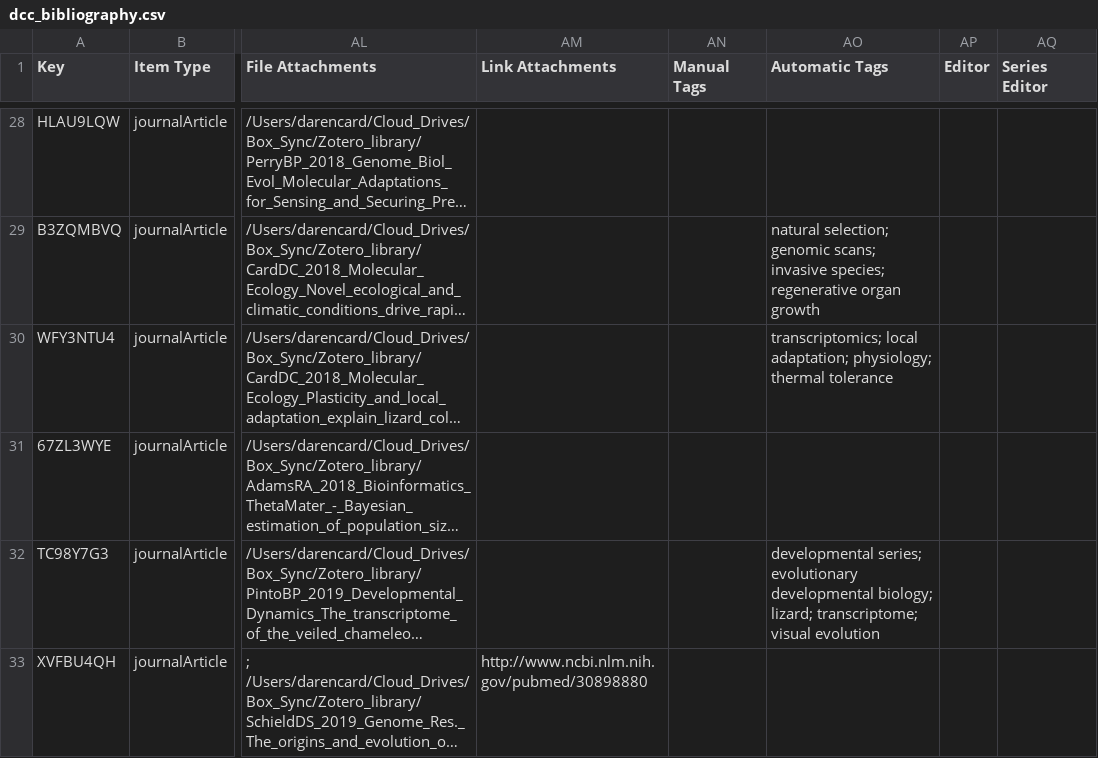
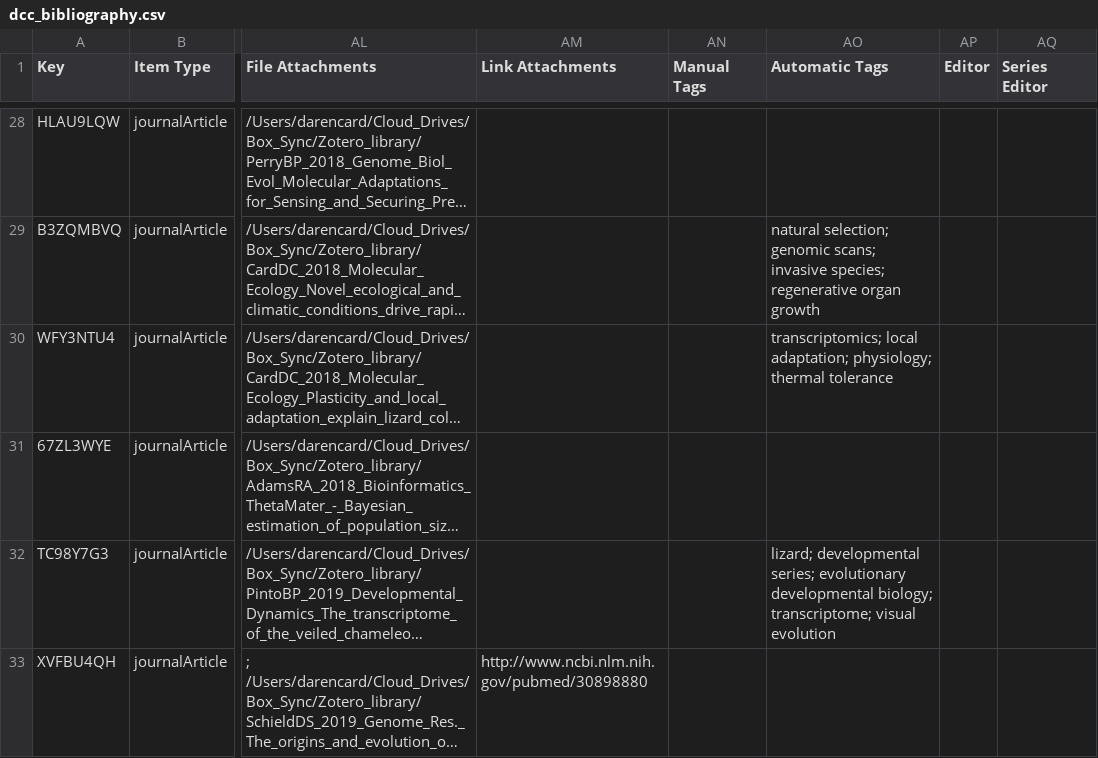
Before and after one commit to darencard/darencard.github.io, a CSV file: assets/scripts/dcc_bibliography.csv, drawn as a sheet; only a part is shown, gaps mark what is left out; long unchanged cells end in …; the diff covers the shown part only; the diff names each change by its address in the sheet, - before the commit and + after, or states it on an @@ line.

Commit message:
publications update

```diff
--- a/assets/scripts/dcc_bibliography.csv
+++ b/assets/scripts/dcc_bibliography.csv
-AO32 (Automatic Tags): developmental series; evolutionary developmental biology; lizard; transcriptome; visual…
+AO32 (Automatic Tags): lizard; developmental series; evolutionary developmental biology; transcriptome; visual…
```
Also changed, not shown: 1 added row elsewhere in this file, 7 other files.
